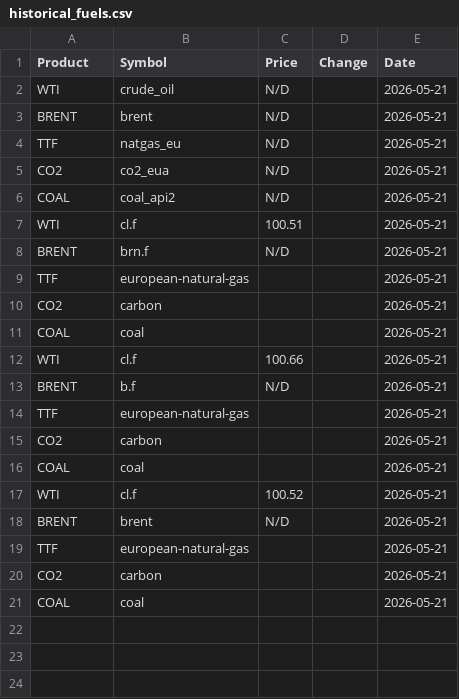
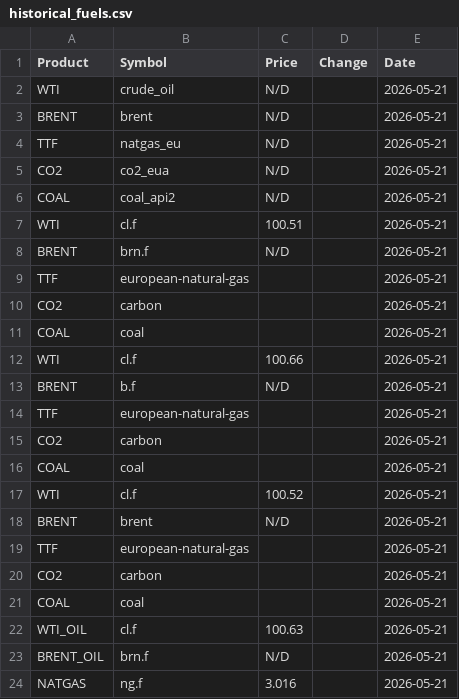
Before and after one commit to rikuisotalus-ux/Euronext-oma, a CSV file: historical_fuels.csv, drawn as a sheet.

```diff
--- a/historical_fuels.csv
+++ b/historical_fuels.csv
@@ -21 +21,4 @@ CO2,carbon,,,2026-05-21
 COAL,coal,,,2026-05-21
+WTI_OIL,cl.f,100.63,,2026-05-21
+BRENT_OIL,brn.f,N/D,,2026-05-21
+NATGAS,ng.f,3.016,,2026-05-21
```
Also changed, not shown: historical_settlement.csv, latest_settlement.csv, 3 other files.
